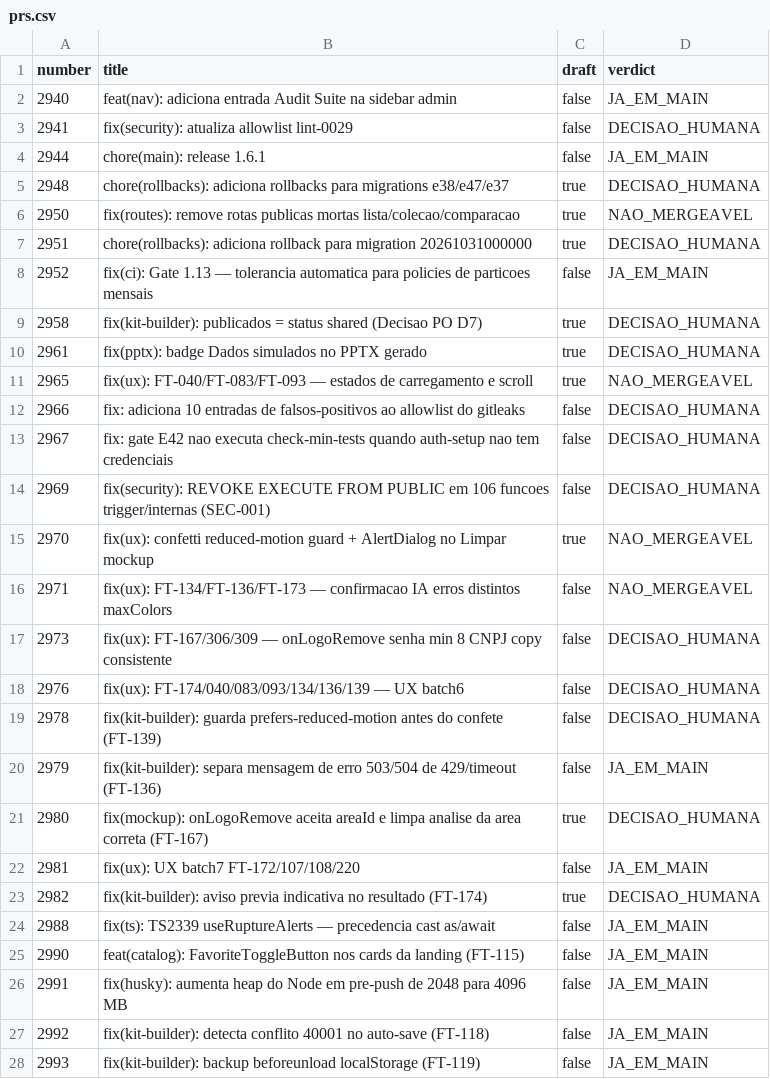
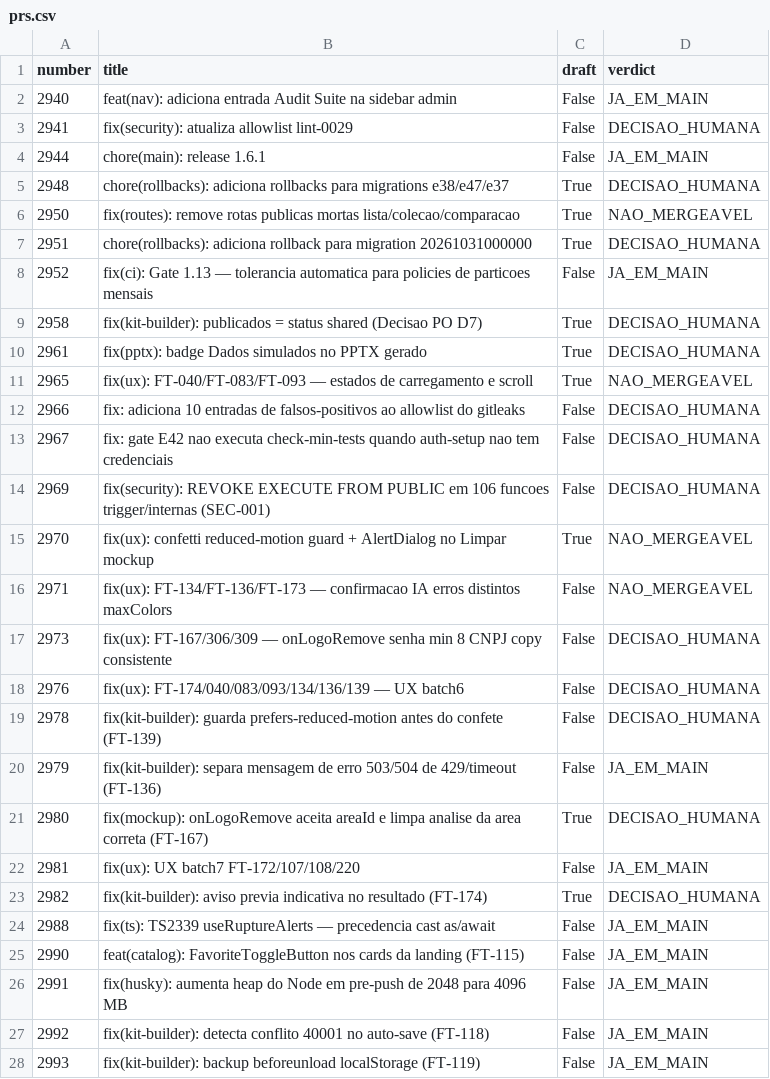
Before and after one commit to adm01-debug/Promo_Gifts_V4, a CSV file: analise-prs/prs.csv, drawn as a sheet; only a part is shown; the diff covers the shown part only.

```diff
--- a/analise-prs/prs.csv
+++ b/analise-prs/prs.csv
@@ -1,28 +1,28 @@
 number,title,draft,verdict
-2940,"feat(nav): adiciona entrada Audit Suite na sidebar admin",false,JA_EM_MAIN
-2941,"fix(security): atualiza allowlist lint-0029",false,DECISAO_HUMANA
-2944,"chore(main): release 1.6.1",false,JA_EM_MAIN
-2948,"chore(rollbacks): adiciona rollbacks para migrations e38/e47/e37",true,DECISAO_HUMANA
-2950,"fix(routes): remove rotas publicas mortas lista/colecao/comparacao",true,NAO_MERGEAVEL
-2951,"chore(rollbacks): adiciona rollback para migration 20261031000000",true,DECISAO_HUMANA
-2952,"fix(ci): Gate 1.13 — tolerancia automatica para policies de particoes mensais",false,JA_EM_MAIN
-2958,"fix(kit-builder): publicados = status shared (Decisao PO D7)",true,DECISAO_HUMANA
-2961,"fix(pptx): badge Dados simulados no PPTX gerado",true,DECISAO_HUMANA
-2965,"fix(ux): FT-040/FT-083/FT-093 — estados de carregamento e scroll",true,NAO_MERGEAVEL
-2966,"fix: adiciona 10 entradas de falsos-positivos ao allowlist do gitleaks",false,DECISAO_HUMANA
-2967,"fix: gate E42 nao executa check-min-tests quando auth-setup nao tem credenciais",false,DECISAO_HUMANA
-2969,"fix(security): REVOKE EXECUTE FROM PUBLIC em 106 funcoes trigger/internas (SEC-001)",false,DECISAO_HUMANA
-2970,"fix(ux): confetti reduced-motion guard + AlertDialog no Limpar mockup",true,NAO_MERGEAVEL
-2971,"fix(ux): FT-134/FT-136/FT-173 — confirmacao IA erros distintos maxColors",false,NAO_MERGEAVEL
-2973,"fix(ux): FT-167/306/309 — onLogoRemove senha min 8 CNPJ copy consistente",false,DECISAO_HUMANA
-2976,"fix(ux): FT-174/040/083/093/134/136/139 — UX batch6",false,DECISAO_HUMANA
-2978,"fix(kit-builder): guarda prefers-reduced-motion antes do confete (FT-139)",false,DECISAO_HUMANA
-2979,"fix(kit-builder): separa mensagem de erro 503/504 de 429/timeout (FT-136)",false,JA_EM_MAIN
-2980,"fix(mockup): onLogoRemove aceita areaId e limpa analise da area correta (FT-167)",true,DECISAO_HUMANA
-2981,"fix(ux): UX batch7 FT-172/107/108/220",false,JA_EM_MAIN
-2982,"fix(kit-builder): aviso previa indicativa no resultado (FT-174)",true,DECISAO_HUMANA
-2988,"fix(ts): TS2339 useRuptureAlerts — precedencia cast as/await",false,JA_EM_MAIN
-2990,"feat(catalog): FavoriteToggleButton nos cards da landing (FT-115)",false,JA_EM_MAIN
-2991,"fix(husky): aumenta heap do Node em pre-push de 2048 para 4096 MB",false,JA_EM_MAIN
-2992,"fix(kit-builder): detecta conflito 40001 no auto-save (FT-118)",false,JA_EM_MAIN
-2993,"fix(kit-builder): backup beforeunload localStorage (FT-119)",false,JA_EM_MAIN
+2940,feat(nav): adiciona entrada Audit Suite na sidebar admin,False,JA_EM_MAIN
+2941,fix(security): atualiza allowlist lint-0029,False,DECISAO_HUMANA
+2944,chore(main): release 1.6.1,False,JA_EM_MAIN
+2948,chore(rollbacks): adiciona rollbacks para migrations e38/e47/e37,True,DECISAO_HUMANA
+2950,fix(routes): remove rotas publicas mortas lista/colecao/comparacao,True,NAO_MERGEAVEL
+2951,chore(rollbacks): adiciona rollback para migration 20261031000000,True,DECISAO_HUMANA
+2952,fix(ci): Gate 1.13 — tolerancia automatica para policies de particoes mensais,False,JA_EM_MAIN
+2958,fix(kit-builder): publicados = status shared (Decisao PO D7),True,DECISAO_HUMANA
+2961,fix(pptx): badge Dados simulados no PPTX gerado,True,DECISAO_HUMANA
+2965,fix(ux): FT-040/FT-083/FT-093 — estados de carregamento e scroll,True,NAO_MERGEAVEL
+2966,fix: adiciona 10 entradas de falsos-positivos ao allowlist do gitleaks,False,DECISAO_HUMANA
+2967,fix: gate E42 nao executa check-min-tests quando auth-setup nao tem credenciais,False,DECISAO_HUMANA
+2969,fix(security): REVOKE EXECUTE FROM PUBLIC em 106 funcoes trigger/internas (SEC-001),False,DECISAO_HUMANA
+2970,fix(ux): confetti reduced-motion guard + AlertDialog no Limpar mockup,True,NAO_MERGEAVEL
+2971,fix(ux): FT-134/FT-136/FT-173 — confirmacao IA erros distintos maxColors,False,NAO_MERGEAVEL
+2973,fix(ux): FT-167/306/309 — onLogoRemove senha min 8 CNPJ copy consistente,False,DECISAO_HUMANA
+2976,fix(ux): FT-174/040/083/093/134/136/139 — UX batch6,False,DECISAO_HUMANA
+2978,fix(kit-builder): guarda prefers-reduced-motion antes do confete (FT-139),False,DECISAO_HUMANA
+2979,fix(kit-builder): separa mensagem de erro 503/504 de 429/timeout (FT-136),False,JA_EM_MAIN
+2980,fix(mockup): onLogoRemove aceita areaId e limpa analise da area correta (FT-167),True,DECISAO_HUMANA
+2981,fix(ux): UX batch7 FT-172/107/108/220,False,JA_EM_MAIN
+2982,fix(kit-builder): aviso previa indicativa no resultado (FT-174),True,DECISAO_HUMANA
+2988,fix(ts): TS2339 useRuptureAlerts — precedencia cast as/await,False,JA_EM_MAIN
+2990,feat(catalog): FavoriteToggleButton nos cards da landing (FT-115),False,JA_EM_MAIN
+2991,fix(husky): aumenta heap do Node em pre-push de 2048 para 4096 MB,False,JA_EM_MAIN
+2992,fix(kit-builder): detecta conflito 40001 no auto-save (FT-118),False,JA_EM_MAIN
+2993,fix(kit-builder): backup beforeunload localStorage (FT-119),False,JA_EM_MAIN
```
Also changed, not shown: 1 added row and 28 edited cells elsewhere in this file, 4 other files.
